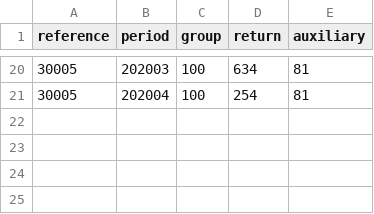
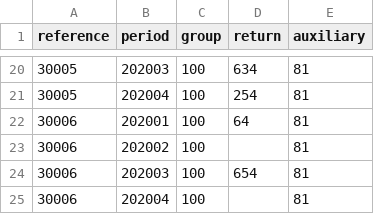
Before and after one commit to ONSdigital/monthly-business-survey-results, a CSV file: playground/data/dummy_imputation_data.csv, drawn as a sheet; only a part is shown, gaps mark what is left out; the diff names each change by its address in the sheet, - before the commit and + after, or states it on an @@ line.

Commit message:
added solution to calculate cumulative imputation links

```diff
--- a/playground/data/dummy_imputation_data.csv
+++ b/playground/data/dummy_imputation_data.csv
+row 22: 30006 | 202001 | 100 | 64 | 81
+row 23: 30006 | 202002 | 100 |  | 81
+row 24: 30006 | 202003 | 100 | 654 | 81
+row 25: 30006 | 202004 | 100 |  | 81
```
Also changed, not shown: 2 other files.
